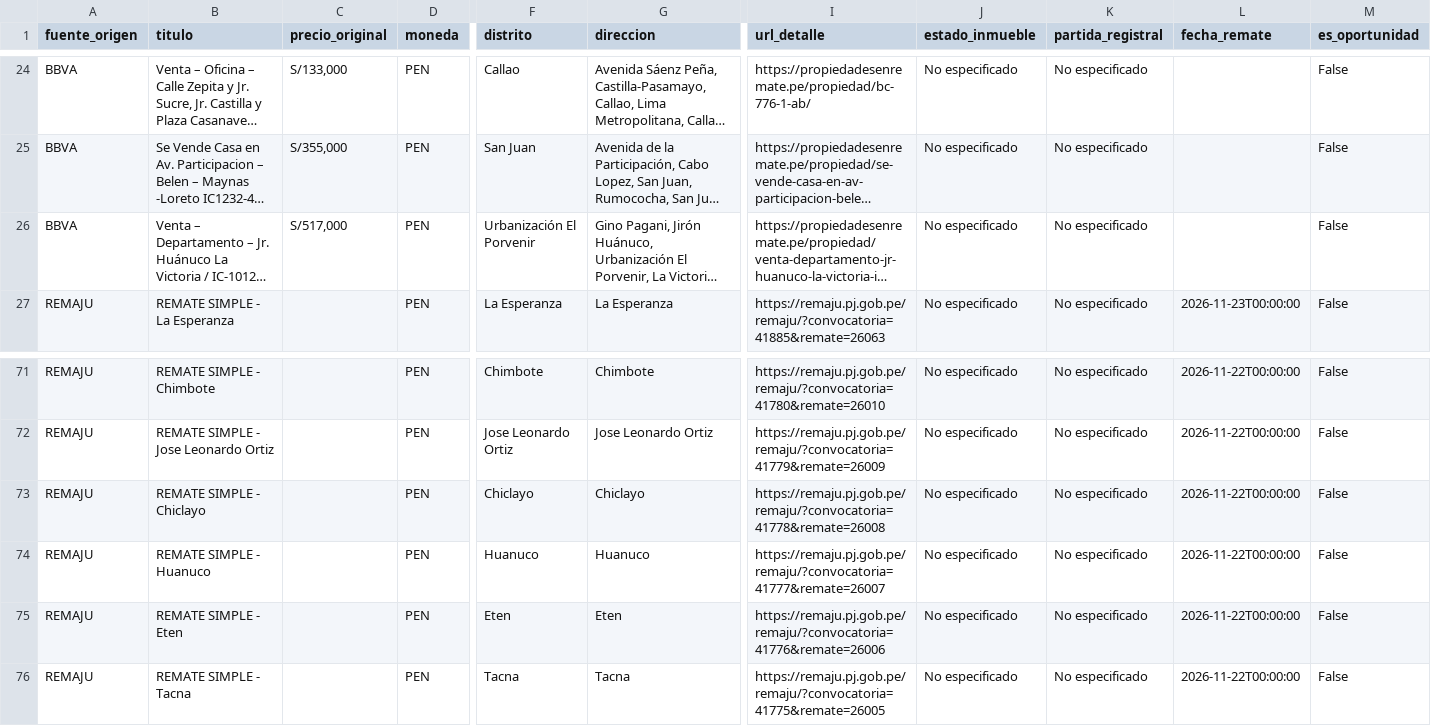
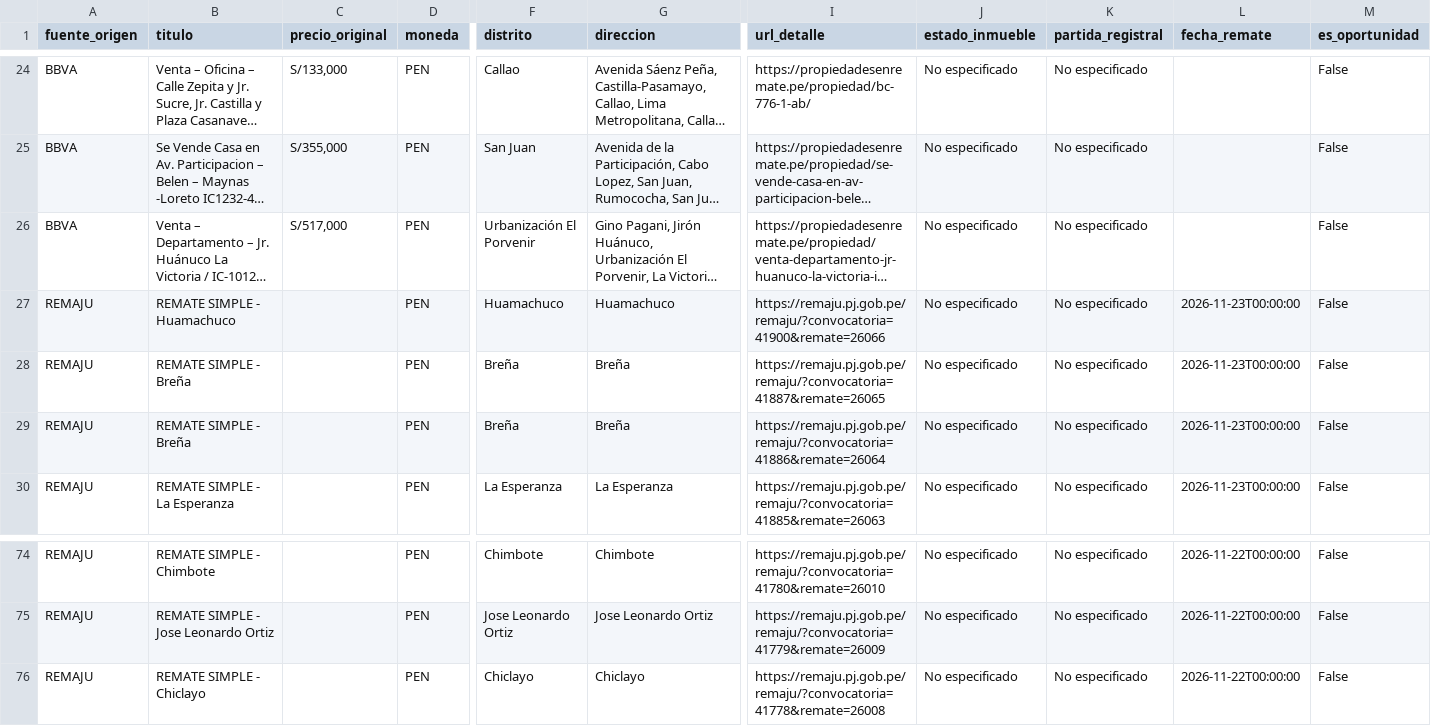
Before and after one commit to kikinpa-books/kikinpa-propiedades-lima, a CSV file: remates_bbva.csv, drawn as a sheet; only a part is shown, gaps mark what is left out; long unchanged cells end in …; removed rows and columns are numbered as before the commit, all else as after; rows hold the shown columns only; the diff names each change by its address in the sheet, - before the commit and + after, or states it on an @@ line.

```diff
--- a/remates_bbva.csv
+++ b/remates_bbva.csv
+row 27: REMAJU | REMATE SIMPLE - Huamachuco |  | PEN | Huamachuco | Huamachuco | https://remaju.pj.gob.pe/remaju/?convocatoria=41900&remate=26066 | No especificado | No especificado | 2026-11-23T00:00:00 | False
+row 28: REMAJU | REMATE SIMPLE - Breña |  | PEN | Breña | Breña | https://remaju.pj.gob.pe/remaju/?convocatoria=41887&remate=26065 | No especificado | No especificado | 2026-11-23T00:00:00 | False
+row 29: REMAJU | REMATE SIMPLE - Breña |  | PEN | Breña | Breña | https://remaju.pj.gob.pe/remaju/?convocatoria=41886&remate=26064 | No especificado | No especificado | 2026-11-23T00:00:00 | False
-row 74: REMAJU | REMATE SIMPLE - Huanuco |  | PEN | Huanuco | Huanuco | https://remaju.pj.gob.pe/remaju/?convocatoria=41777&remate=26007 | No especificado | No especificado | 2026-11-22T00:00:00 | False
-row 75: REMAJU | REMATE SIMPLE - Eten |  | PEN | Eten | Eten | https://remaju.pj.gob.pe/remaju/?convocatoria=41776&remate=26006 | No especificado | No especificado | 2026-11-22T00:00:00 | False
-row 76: REMAJU | REMATE SIMPLE - Tacna |  | PEN | Tacna | Tacna | https://remaju.pj.gob.pe/remaju/?convocatoria=41775&remate=26005 | No especificado | No especificado | 2026-11-22T00:00:00 | False
```
Also changed, not shown: 1 other file.
